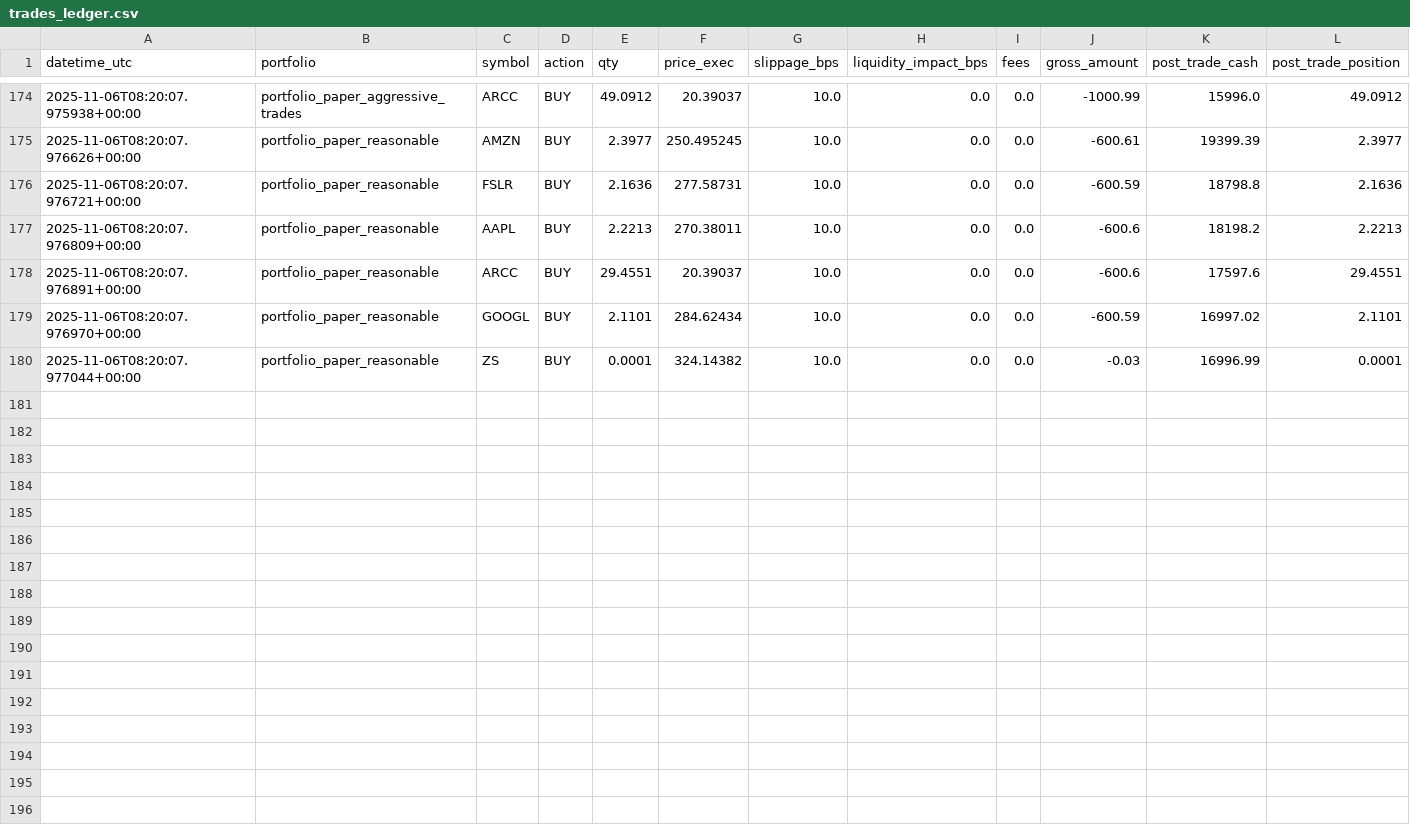
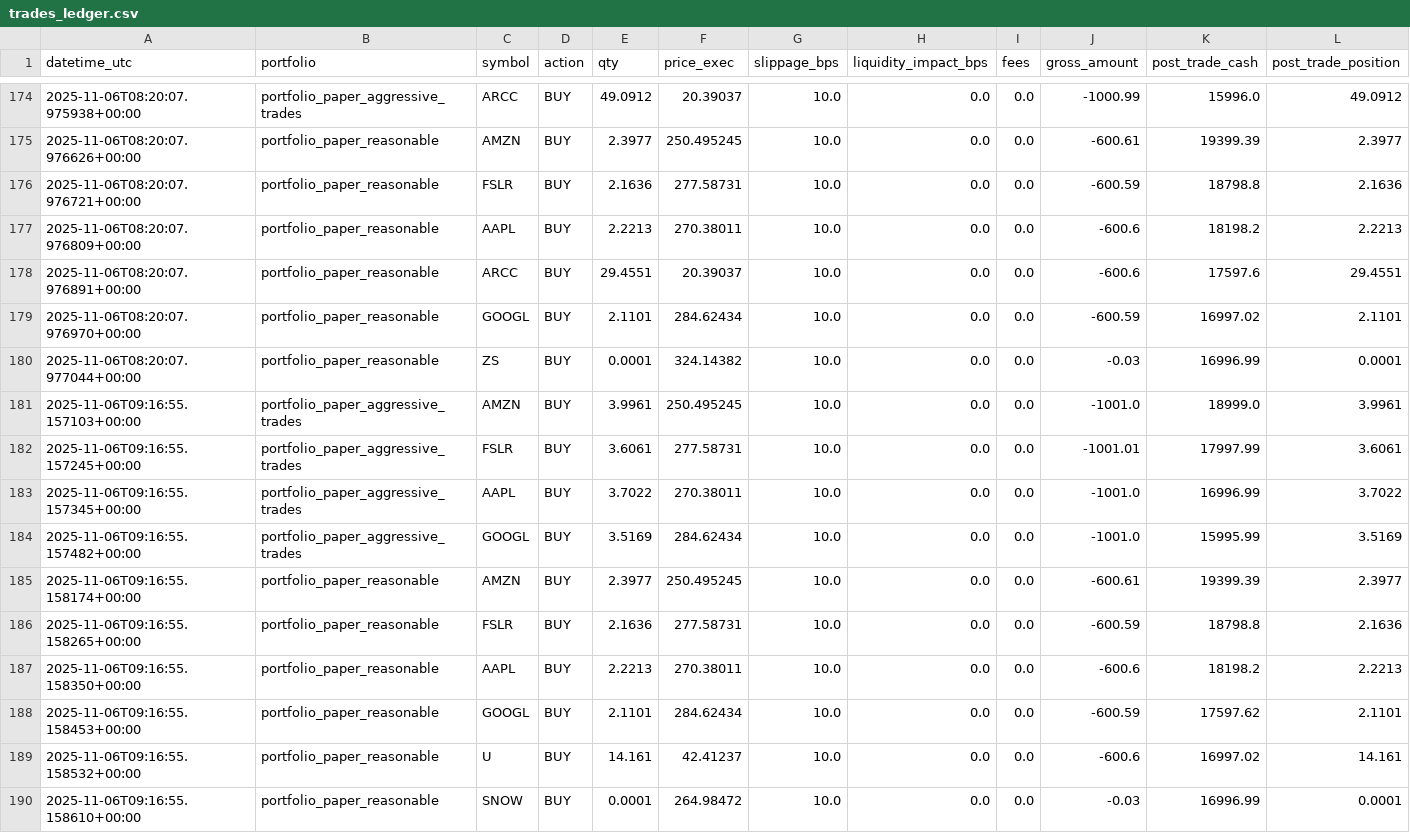
Before and after one commit to maximezac/alpacawireup, a CSV file: data/trades_ledger.csv, drawn as a sheet; only a part is shown, gaps mark what is left out; rows hold the shown columns only; the diff names each change by its address in the sheet, - before the commit and + after, or states it on an @@ line.

```diff
--- a/data/trades_ledger.csv
+++ b/data/trades_ledger.csv
+row 181: 2025-11-06T09:16:55.157103+00:00 | portfolio_paper_aggressive_trades | AMZN | BUY | 3.9961 | 250.495245 | 10.0 | 0.0 | 0.0 | -1001.0 | 18999.0 | 3.9961
+row 182: 2025-11-06T09:16:55.157245+00:00 | portfolio_paper_aggressive_trades | FSLR | BUY | 3.6061 | 277.58731 | 10.0 | 0.0 | 0.0 | -1001.01 | 17997.99 | 3.6061
+row 183: 2025-11-06T09:16:55.157345+00:00 | portfolio_paper_aggressive_trades | AAPL | BUY | 3.7022 | 270.38011 | 10.0 | 0.0 | 0.0 | -1001.0 | 16996.99 | 3.7022
+row 184: 2025-11-06T09:16:55.157482+00:00 | portfolio_paper_aggressive_trades | GOOGL | BUY | 3.5169 | 284.62434 | 10.0 | 0.0 | 0.0 | -1001.0 | 15995.99 | 3.5169
+row 185: 2025-11-06T09:16:55.158174+00:00 | portfolio_paper_reasonable | AMZN | BUY | 2.3977 | 250.495245 | 10.0 | 0.0 | 0.0 | -600.61 | 19399.39 | 2.3977
+row 186: 2025-11-06T09:16:55.158265+00:00 | portfolio_paper_reasonable | FSLR | BUY | 2.1636 | 277.58731 | 10.0 | 0.0 | 0.0 | -600.59 | 18798.8 | 2.1636
+row 187: 2025-11-06T09:16:55.158350+00:00 | portfolio_paper_reasonable | AAPL | BUY | 2.2213 | 270.38011 | 10.0 | 0.0 | 0.0 | -600.6 | 18198.2 | 2.2213
+row 188: 2025-11-06T09:16:55.158453+00:00 | portfolio_paper_reasonable | GOOGL | BUY | 2.1101 | 284.62434 | 10.0 | 0.0 | 0.0 | -600.59 | 17597.62 | 2.1101
+row 189: 2025-11-06T09:16:55.158532+00:00 | portfolio_paper_reasonable | U | BUY | 14.161 | 42.41237 | 10.0 | 0.0 | 0.0 | -600.6 | 16997.02 | 14.161
+row 190: 2025-11-06T09:16:55.158610+00:00 | portfolio_paper_reasonable | SNOW | BUY | 0.0001 | 264.98472 | 10.0 | 0.0 | 0.0 | -0.03 | 16996.99 | 0.0001
```
Also changed, not shown: 5 other files.
